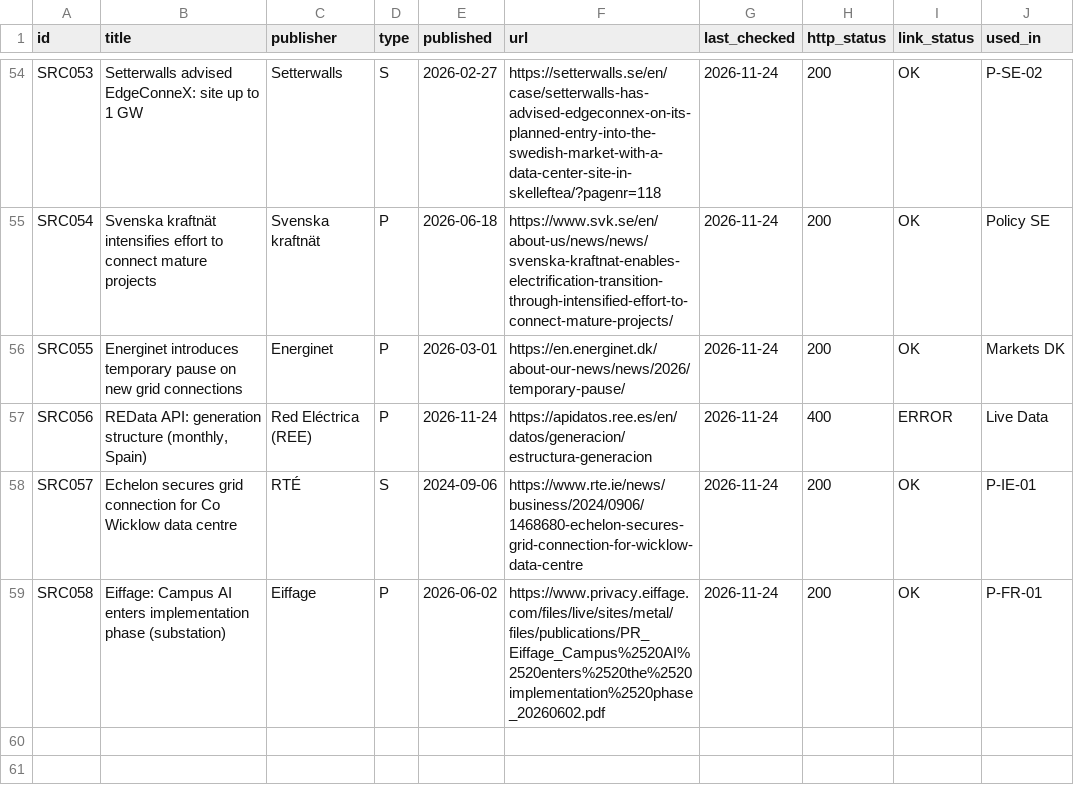
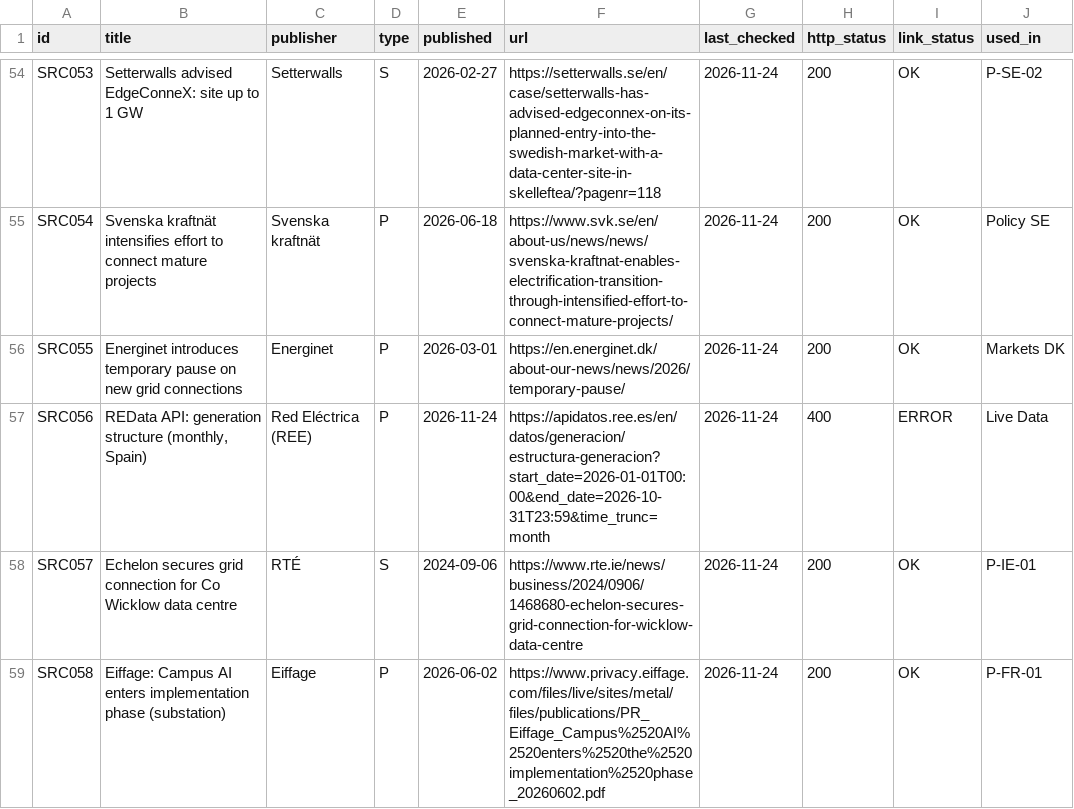
Before and after one commit to C-D4V1D/ethos-intel-tracker, a CSV file: data/sources.csv, drawn as a sheet; only a part is shown, gaps mark what is left out.

```diff
--- a/data/sources.csv
+++ b/data/sources.csv
@@ -56,3 +56,3 @@ SRC054,Svenska kraftnät intensifies effort to connect mature projects,Svenska k
 SRC055,Energinet introduces temporary pause on new grid connections,Energinet,P,2026-03-01,https://en.energinet.dk/about-our-news/news/2026/temporary-pause/,2026-11-24,200,OK,Markets DK
-SRC056,"REData API: generation structure (monthly, Spain)",Red Eléctrica (REE),P,2026-11-24,https://apidatos.ree.es/en/datos/generacion/estructura-generacion,2026-11-24,400,ERROR,Live Data
+SRC056,"REData API: generation structure (monthly, Spain)",Red Eléctrica (REE),P,2026-11-24,https://apidatos.ree.es/en/datos/generacion/estructura-generacion?start_date=2026-01-01T00:00&end_date=2026-10-31T23:59&time_trunc=month,2026-11-24,400,ERROR,Live Data
 SRC057,Echelon secures grid connection for Co Wicklow data centre,RTÉ,S,2024-09-06,https://www.rte.ie/news/business/2024/0906/1468680-echelon-secures-grid-connection-for-wicklow-data-centre,2026-11-24,200,OK,P-IE-01
```
Also changed, not shown: 1 other file.
